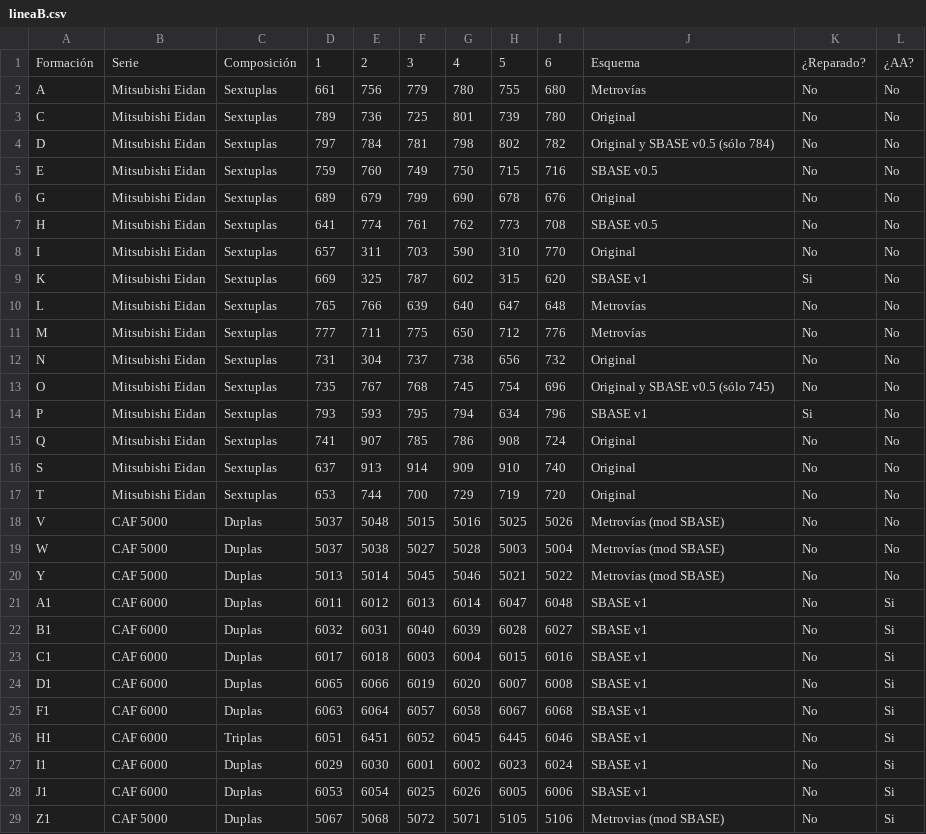
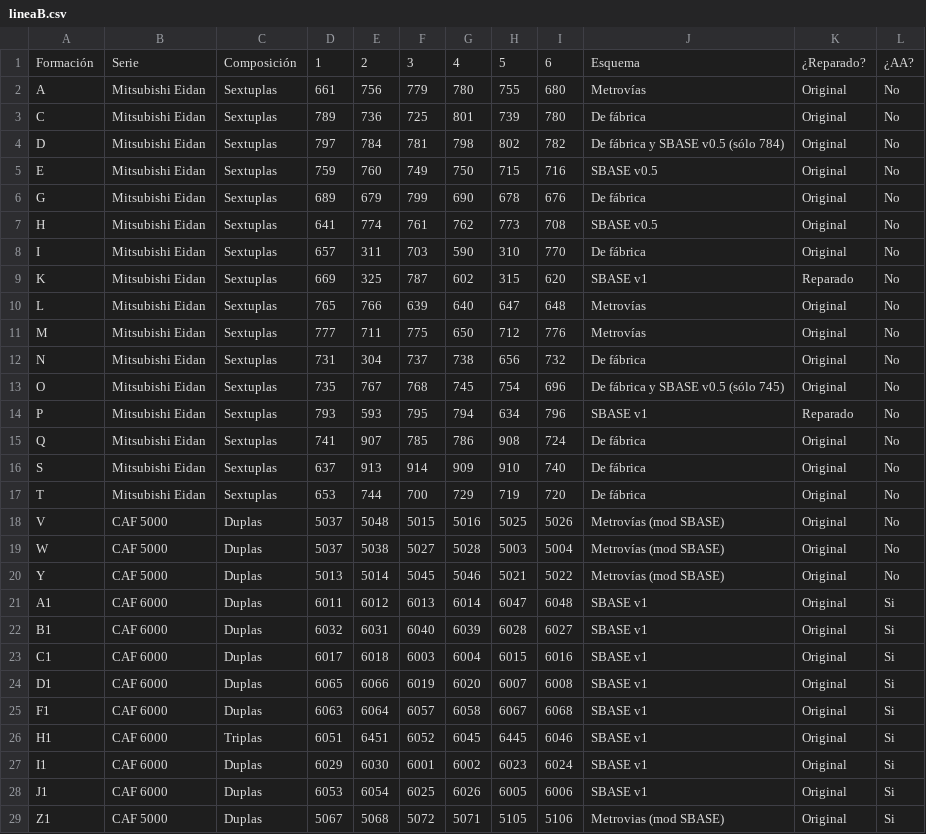
Before and after one commit to Fermoto5HD/ferrocarriles-abiertos, a CSV file: data/lineaB.csv, drawn as a sheet.

```diff
--- a/data/lineaB.csv
+++ b/data/lineaB.csv
@@ -1,29 +1,29 @@
 Formación,Serie,Composición,1,2,3,4,5,6,Esquema,¿Reparado?,¿AA?
-A,Mitsubishi Eidan,Sextuplas,661,756,779,780,755,680,Metrovías,No,No
-C,Mitsubishi Eidan,Sextuplas,789,736,725,801,739,780,Original,No,No
-D,Mitsubishi Eidan,Sextuplas,797,784,781,798,802,782,Original y SBASE v0.5 (sólo 784),No,No
-E,Mitsubishi Eidan,Sextuplas,759,760,749,750,715,716,SBASE v0.5,No,No
-G,Mitsubishi Eidan,Sextuplas,689,679,799,690,678,676,Original,No,No
-H,Mitsubishi Eidan,Sextuplas,641,774,761,762,773,708,SBASE v0.5,No,No
-I,Mitsubishi Eidan,Sextuplas,657,311,703,590,310,770,Original,No,No
-K,Mitsubishi Eidan,Sextuplas,669,325,787,602,315,620,SBASE v1,Si,No
-L,Mitsubishi Eidan,Sextuplas,765,766,639,640,647,648,Metrovías,No,No
-M,Mitsubishi Eidan,Sextuplas,777,711,775,650,712,776,Metrovías,No,No
-N,Mitsubishi Eidan,Sextuplas,731,304,737,738,656,732,Original,No,No
-O,Mitsubishi Eidan,Sextuplas,735,767,768,745,754,696,Original y SBASE v0.5 (sólo 745),No,No
-P,Mitsubishi Eidan,Sextuplas,793,593,795,794,634,796,SBASE v1,Si,No
-Q,Mitsubishi Eidan,Sextuplas,741,907,785,786,908,724,Original,No,No
-S,Mitsubishi Eidan,Sextuplas,637,913,914,909,910,740,Original,No,No
-T,Mitsubishi Eidan,Sextuplas,653,744,700,729,719,720,Original,No,No
-V,CAF 5000,Duplas,5037,5048,5015,5016,5025,5026,Metrovías (mod SBASE),No,No
-W,CAF 5000,Duplas,5037,5038,5027,5028,5003,5004,Metrovías (mod SBASE),No,No
-Y,CAF 5000,Duplas,5013,5014,5045,5046,5021,5022,Metrovías (mod SBASE),No,No
-A1,CAF 6000,Duplas,6011,6012,6013,6014,6047,6048,SBASE v1,No,Si
-B1,CAF 6000,Duplas,6032,6031,6040,6039,6028,6027,SBASE v1,No,Si
-C1,CAF 6000,Duplas,6017,6018,6003,6004,6015,6016,SBASE v1,No,Si
-D1,CAF 6000,Duplas,6065,6066,6019,6020,6007,6008,SBASE v1,No,Si
-F1,CAF 6000,Duplas,6063,6064,6057,6058,6067,6068,SBASE v1,No,Si
-H1,CAF 6000,Triplas,6051,6451,6052,6045,6445,6046,SBASE v1,No,Si
-I1,CAF 6000,Duplas,6029,6030,6001,6002,6023,6024,SBASE v1,No,Si
-J1,CAF 6000,Duplas,6053,6054,6025,6026,6005,6006,SBASE v1,No,Si
-Z1,CAF 5000,Duplas,5067,5068,5072,5071,5105,5106,Metrovias (mod SBASE),No,Si
+A,Mitsubishi Eidan,Sextuplas,661,756,779,780,755,680,Metrovías,Original,No
+C,Mitsubishi Eidan,Sextuplas,789,736,725,801,739,780,De fábrica,Original,No
+D,Mitsubishi Eidan,Sextuplas,797,784,781,798,802,782,De fábrica y SBASE v0.5 (sólo 784),Original,No
+E,Mitsubishi Eidan,Sextuplas,759,760,749,750,715,716,SBASE v0.5,Original,No
+G,Mitsubishi Eidan,Sextuplas,689,679,799,690,678,676,De fábrica,Original,No
+H,Mitsubishi Eidan,Sextuplas,641,774,761,762,773,708,SBASE v0.5,Original,No
+I,Mitsubishi Eidan,Sextuplas,657,311,703,590,310,770,De fábrica,Original,No
+K,Mitsubishi Eidan,Sextuplas,669,325,787,602,315,620,SBASE v1,Reparado,No
+L,Mitsubishi Eidan,Sextuplas,765,766,639,640,647,648,Metrovías,Original,No
+M,Mitsubishi Eidan,Sextuplas,777,711,775,650,712,776,Metrovías,Original,No
+N,Mitsubishi Eidan,Sextuplas,731,304,737,738,656,732,De fábrica,Original,No
+O,Mitsubishi Eidan,Sextuplas,735,767,768,745,754,696,De fábrica y SBASE v0.5 (sólo 745),Original,No
+P,Mitsubishi Eidan,Sextuplas,793,593,795,794,634,796,SBASE v1,Reparado,No
+Q,Mitsubishi Eidan,Sextuplas,741,907,785,786,908,724,De fábrica,Original,No
+S,Mitsubishi Eidan,Sextuplas,637,913,914,909,910,740,De fábrica,Original,No
+T,Mitsubishi Eidan,Sextuplas,653,744,700,729,719,720,De fábrica,Original,No
+V,CAF 5000,Duplas,5037,5048,5015,5016,5025,5026,Metrovías (mod SBASE),Original,No
+W,CAF 5000,Duplas,5037,5038,5027,5028,5003,5004,Metrovías (mod SBASE),Original,No
+Y,CAF 5000,Duplas,5013,5014,5045,5046,5021,5022,Metrovías (mod SBASE),Original,No
+A1,CAF 6000,Duplas,6011,6012,6013,6014,6047,6048,SBASE v1,Original,Si
+B1,CAF 6000,Duplas,6032,6031,6040,6039,6028,6027,SBASE v1,Original,Si
+C1,CAF 6000,Duplas,6017,6018,6003,6004,6015,6016,SBASE v1,Original,Si
+D1,CAF 6000,Duplas,6065,6066,6019,6020,6007,6008,SBASE v1,Original,Si
+F1,CAF 6000,Duplas,6063,6064,6057,6058,6067,6068,SBASE v1,Original,Si
+H1,CAF 6000,Triplas,6051,6451,6052,6045,6445,6046,SBASE v1,Original,Si
+I1,CAF 6000,Duplas,6029,6030,6001,6002,6023,6024,SBASE v1,Original,Si
+J1,CAF 6000,Duplas,6053,6054,6025,6026,6005,6006,SBASE v1,Original,Si
+Z1,CAF 5000,Duplas,5067,5068,5072,5071,5105,5106,Metrovias (mod SBASE),Original,Si
```
Also changed, not shown: data/lineaC.csv, data/lineaD.csv, 9 other files.
